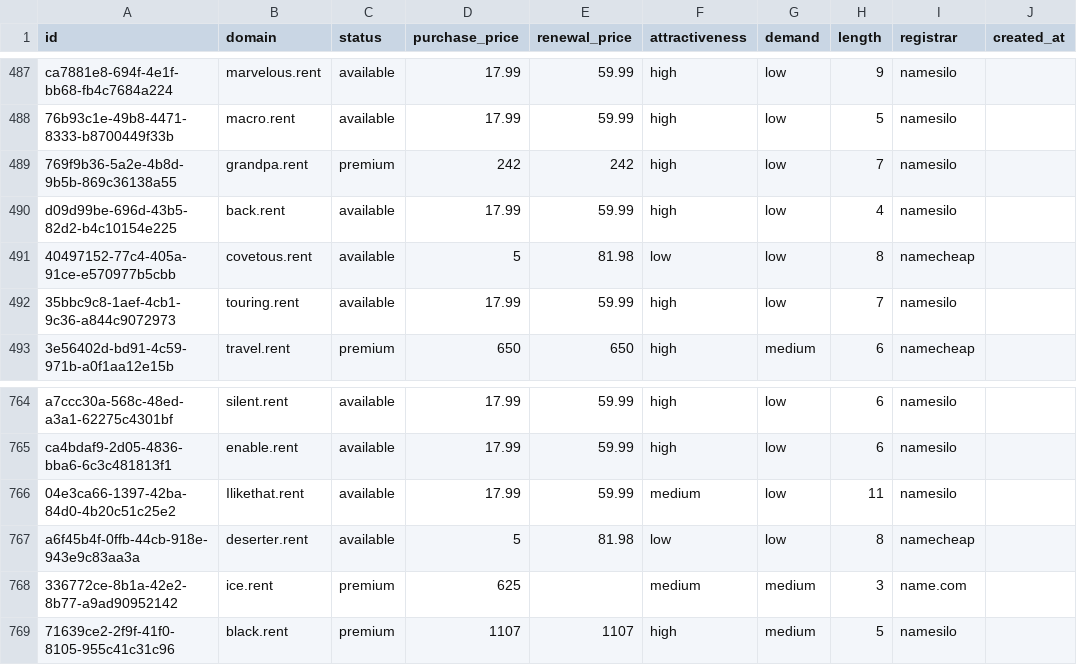
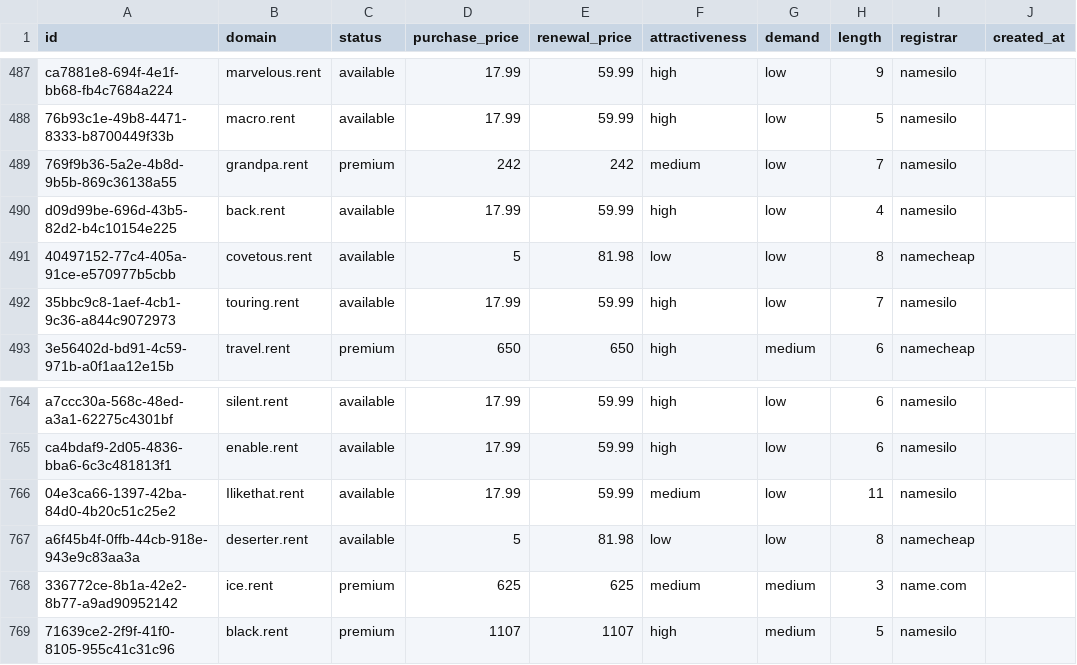
Before and after one commit to UniqueDomains/rent-oneword-domains, a CSV file: rent.csv, drawn as a sheet; only a part is shown, gaps mark what is left out; the diff names each change by its address in the sheet, - before the commit and + after, or states it on an @@ line.

Commit message:
Domains update

```diff
--- a/rent.csv
+++ b/rent.csv
-F489 (attractiveness): high
+F489 (attractiveness): medium
-E768 (renewal_price): (empty)
+E768 (renewal_price): 625
```
Also changed, not shown: 4 other files.
